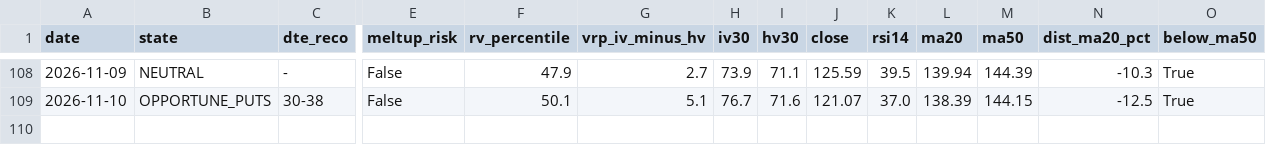
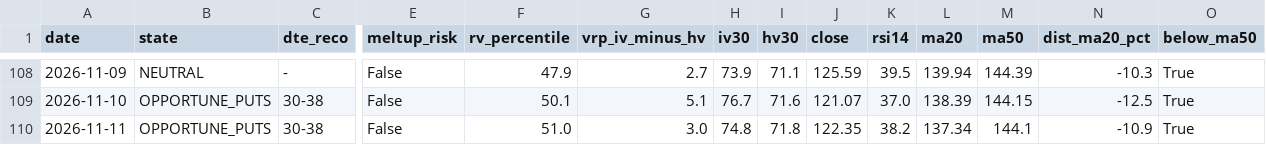
Before and after one commit to rellitch/mstr-overlay, a CSV file: mstr_overlay_log.csv, drawn as a sheet; only a part is shown, gaps mark what is left out; rows hold the shown columns only; the diff names each change by its address in the sheet, - before the commit and + after, or states it on an @@ line.

```diff
--- a/mstr_overlay_log.csv
+++ b/mstr_overlay_log.csv
+row 110: 2026-11-11 | OPPORTUNE_PUTS | 30-38 | False | 51.0 | 3.0 | 74.8 | 71.8 | 122.35 | 38.2 | 137.34 | 144.1 | -10.9 | True
```
Also changed, not shown: asst_overlay_log.csv, 3 other files.
